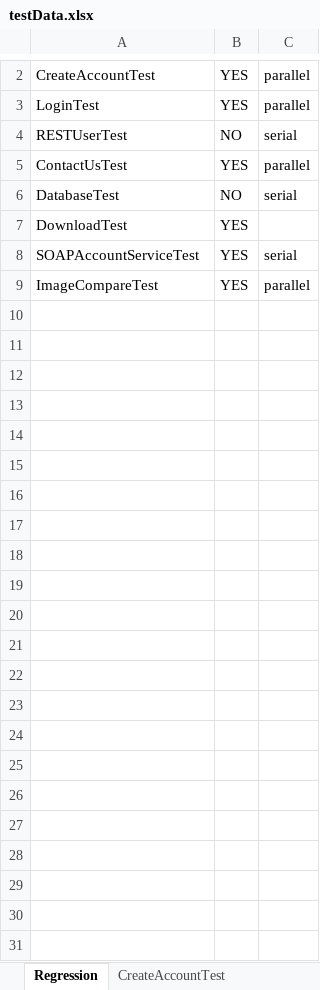
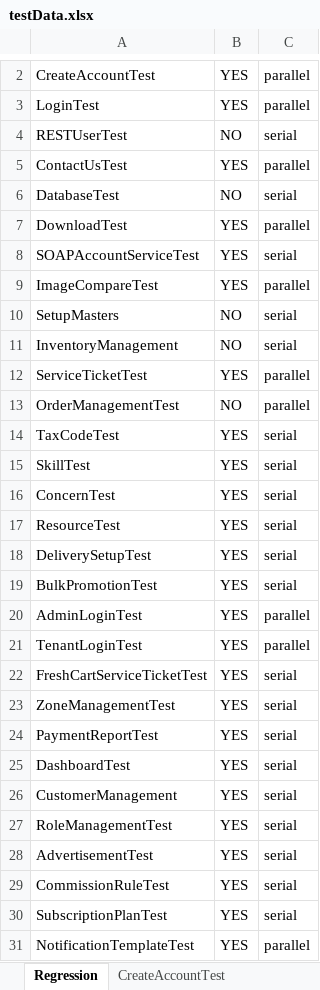
Before and after one commit to trigitaltech/nipige_qa_automation, an Excel workbook: src/resources/data/testData.xlsx, sheet Regression, drawn as a sheet; only a part is shown, gaps mark what is left out; values as stored, in another font and other column widths than the file's, no borders; the diff covers the shown part only; the diff names each change by its address in the sheet, - before the commit and + after, or states it on an @@ line.

Commit message:
Restore all 27 sheet modules after pulling NotificationTemplate develop changes

```diff
--- a/src/resources/data/testData.xlsx (sheet Regression)
+++ b/src/resources/data/testData.xlsx (sheet Regression)
-C7: (empty)
+C7: parallel
+row 10: SetupMasters | NO | serial
+row 11: InventoryManagement | NO | serial
+row 12: ServiceTicketTest | YES | parallel
+row 13: OrderManagementTest | NO | parallel
+row 14: TaxCodeTest | YES | serial
+row 15: SkillTest | YES | serial
+row 16: ConcernTest | YES | serial
+row 17: ResourceTest | YES | serial
+row 18: DeliverySetupTest | YES | serial
+row 19: BulkPromotionTest | YES | serial
+row 20: AdminLoginTest | YES | parallel
+row 21: TenantLoginTest | YES | parallel
+row 22: FreshCartServiceTicketTest | YES | serial
+row 23: ZoneManagementTest | YES | serial
+row 24: PaymentReportTest | YES | serial
+row 25: DashboardTest | YES | serial
+row 26: CustomerManagement | YES | serial
+row 27: RoleManagementTest | YES | serial
+row 28: AdvertisementTest | YES | serial
+row 29: CommissionRuleTest | YES | serial
+row 30: SubscriptionPlanTest | YES | serial
+row 31: NotificationTemplateTest | YES | parallel
```
Also changed, not shown: cell formats elsewhere in this sheet, sheet Permission, sheet LoginTest, sheet CustomerManagement, sheet Subscription plan, sheet NotificationTemplate, sheet SOAPAccountServiceTest, 3 more sheets, other sheet tabs.
